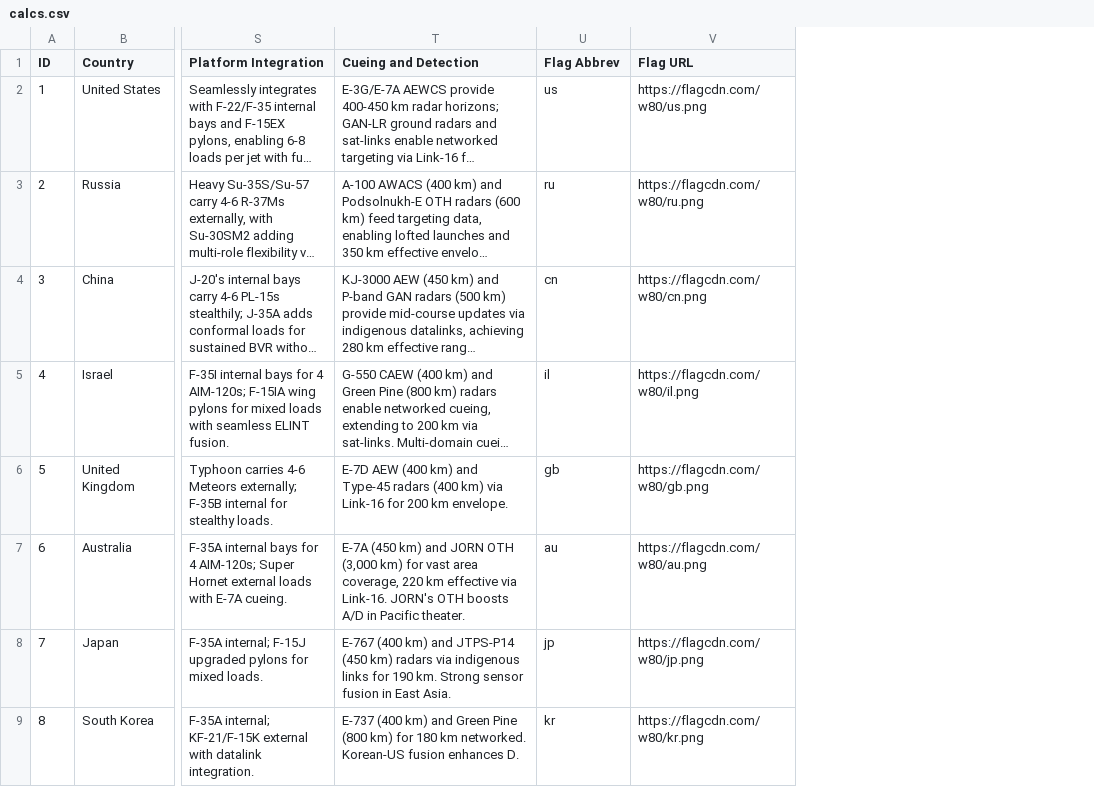
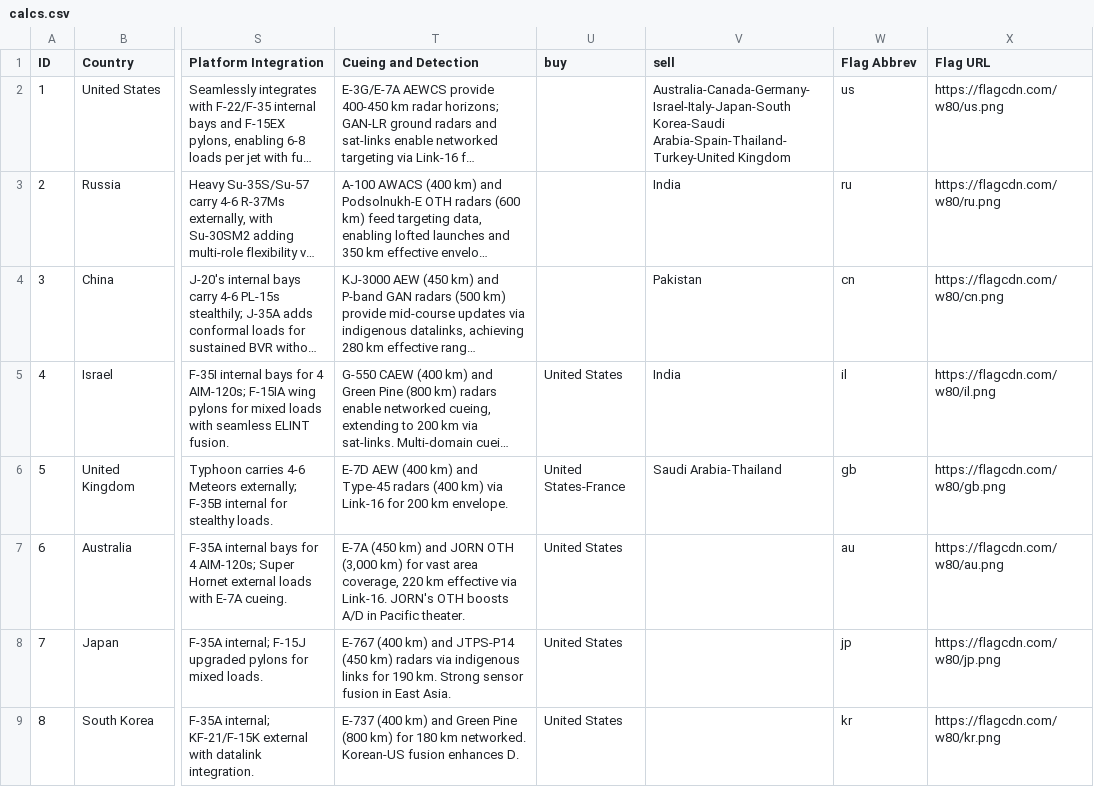
Before and after one commit to ayeeff/aircombat, a CSV file: data/calcs.csv, drawn as a sheet; only a part is shown, gaps mark what is left out; long unchanged cells end in …; the diff names each change by its address in the sheet, - before the commit and + after, or states it on an @@ line.

Commit message:
Update calcs.csv

```diff
--- a/data/calcs.csv
+++ b/data/calcs.csv
+column U (buy), rows 5-9: United States | United States-France | United States | United States | United States
+column V (sell), rows 2-6: Australia-Canada-Germany-Israel-Italy-Japan-South Korea-Saudi Arabia-Spain-Thailand-Turkey-United Kingdom | India | Pakistan | India | Saudi Arabia-Thailand
```
